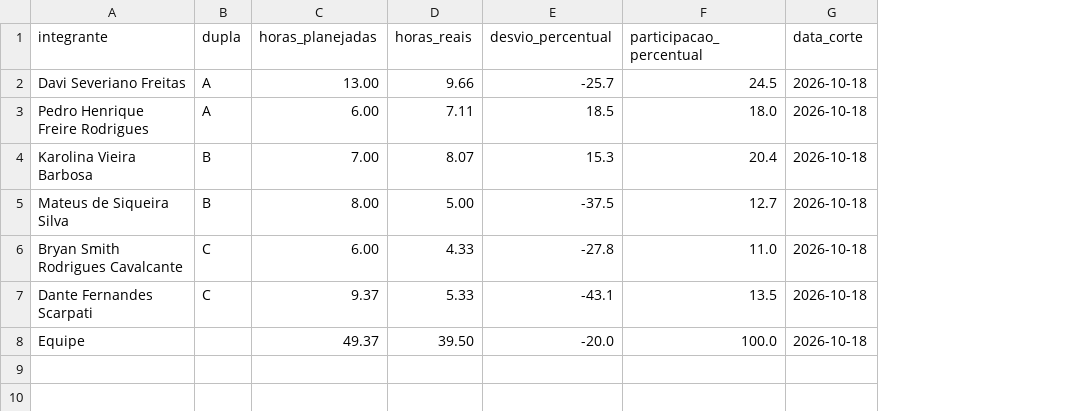
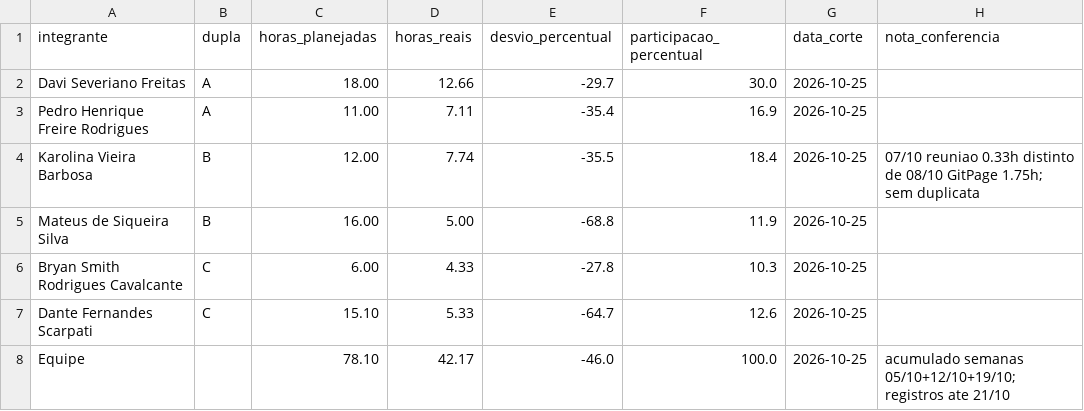
Before and after one commit to FCTE-Qualidade-de-Software-1/2026-2_T01_BETTY_SNYDER, a CSV file: gestao-psm/recursos-custos.csv, drawn as a sheet; the diff names each change by its address in the sheet, - before the commit and + after, or states it on an @@ line.

Commit message:
feat(psm): consolida cortes 11/18/25 de Recursos e Calendario
Atualiza CSVs com ICP, desvio de esforco e A3-A5 no prazo; REPO fora do prazo (0 issues).

```diff
--- a/gestao-psm/recursos-custos.csv
+++ b/gestao-psm/recursos-custos.csv
+column H (nota_conferencia), rows 4-8: 07/10 reuniao 0.33h distinto de 08/10 GitPage 1.75h; sem duplicata |  |  |  | acumulado semanas 05/10+12/10+19/10; registros ate 21/10
-C2 (horas_planejadas): 13.00
+C2 (horas_planejadas): 18.00
-D2 (horas_reais): 9.66
+D2 (horas_reais): 12.66
-E2 (desvio_percentual): -25.7
+E2 (desvio_percentual): -29.7
-F2 (participacao_percentual): 24.5
+F2 (participacao_percentual): 30.0
-G2:G8 (data_corte): 2026-10-18
+G2:G8 (data_corte): 2026-10-25
-C3 (horas_planejadas): 6.00
+C3 (horas_planejadas): 11.00
-E3 (desvio_percentual): 18.5
+E3 (desvio_percentual): -35.4
-F3 (participacao_percentual): 18.0
+F3 (participacao_percentual): 16.9
-C4 (horas_planejadas): 7.00
+C4 (horas_planejadas): 12.00
-D4 (horas_reais): 8.07
+D4 (horas_reais): 7.74
-E4 (desvio_percentual): 15.3
+E4 (desvio_percentual): -35.5
-F4 (participacao_percentual): 20.4
+F4 (participacao_percentual): 18.4
-C5 (horas_planejadas): 8.00
+C5 (horas_planejadas): 16.00
-E5 (desvio_percentual): -37.5
+E5 (desvio_percentual): -68.8
-F5 (participacao_percentual): 12.7
+F5 (participacao_percentual): 11.9
-F6 (participacao_percentual): 11.0
+F6 (participacao_percentual): 10.3
-C7 (horas_planejadas): 9.37
+C7 (horas_planejadas): 15.10
-E7 (desvio_percentual): -43.1
+E7 (desvio_percentual): -64.7
-F7 (participacao_percentual): 13.5
+F7 (participacao_percentual): 12.6
-C8 (horas_planejadas): 49.37
+C8 (horas_planejadas): 78.10
-D8 (horas_reais): 39.50
+D8 (horas_reais): 42.17
-E8 (desvio_percentual): -20.0
+E8 (desvio_percentual): -46.0
```
Also changed, not shown: 3 other files.
